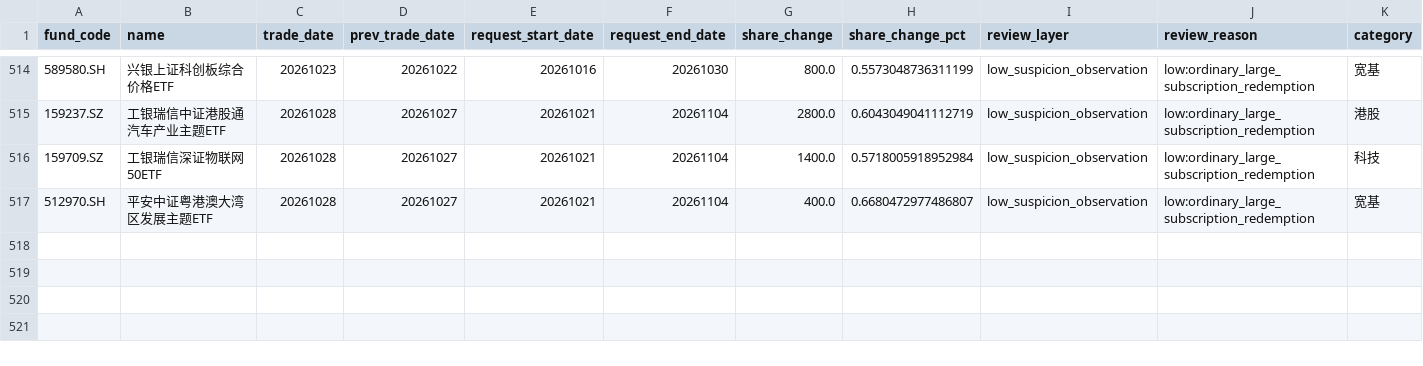
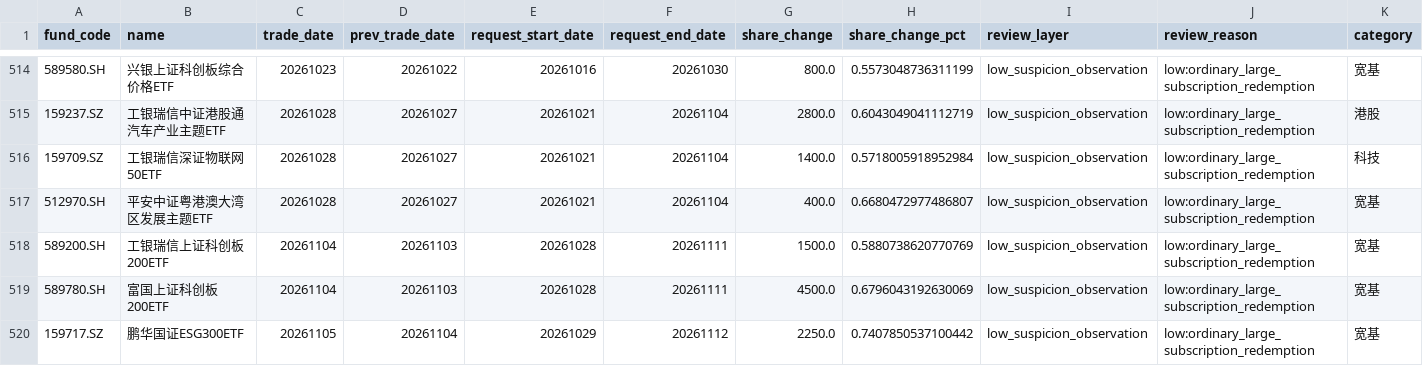
Before and after one commit to viconia828/ETFflow, a CSV file: data/local_reference/etf_lifecycle_observation_jumps.csv, drawn as a sheet; only a part is shown, gaps mark what is left out; rows hold the shown columns only; the diff names each change by its address in the sheet, - before the commit and + after, or states it on an @@ line.

```diff
--- a/data/local_reference/etf_lifecycle_observation_jumps.csv
+++ b/data/local_reference/etf_lifecycle_observation_jumps.csv
+row 518: 589200.SH | 工银瑞信上证科创板200ETF | 20261104 | 20261103 | 20261028 | 20261111 | 1500.0 | 0.5880738620770769 | low_suspicion_observation | low:ordinary_large_subscription_redemption | 宽基
+row 519: 589780.SH | 富国上证科创板200ETF | 20261104 | 20261103 | 20261028 | 20261111 | 4500.0 | 0.6796043192630069 | low_suspicion_observation | low:ordinary_large_subscription_redemption | 宽基
+row 520: 159717.SZ | 鹏华国证ESG300ETF | 20261105 | 20261104 | 20261029 | 20261112 | 2250.0 | 0.7407850537100442 | low_suspicion_observation | low:ordinary_large_subscription_redemption | 宽基
```
Also changed, not shown: data/local_reference/etf_announcements.csv, data/local_reference/etf_lifecycle_events.csv, 11 other files.
